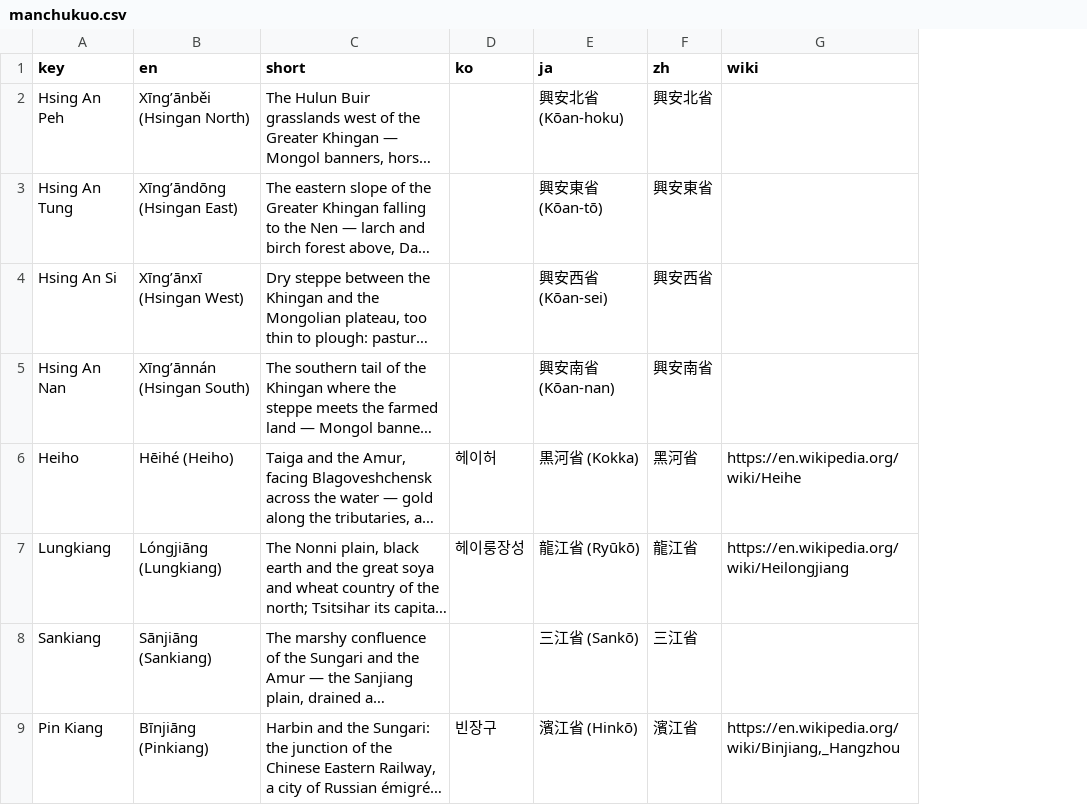
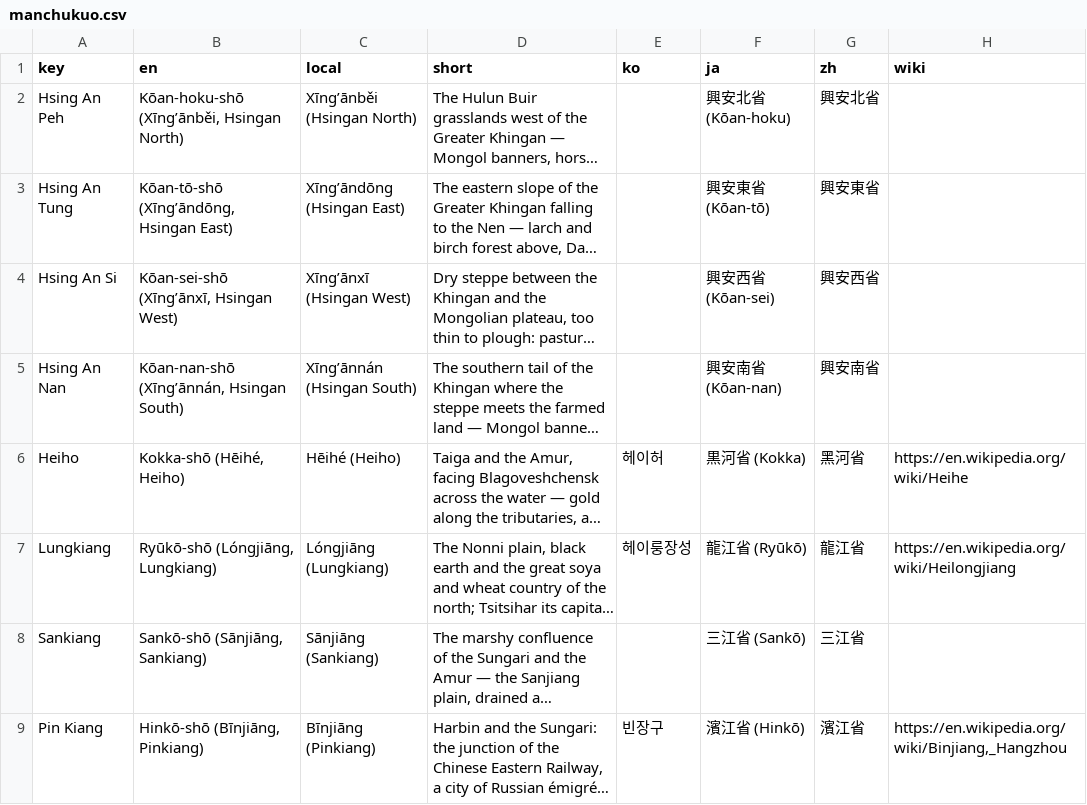
Before and after one commit to kmlawson/japanese-empire-student-map, a CSV file: texts/territories/sub-units/manchukuo.csv, drawn as a sheet; only a part is shown; long unchanged cells end in …; addresses are those after the commit; the diff names each change by its address in the sheet, - before the commit and + after, or states it on an @@ line.

```diff
--- a/texts/territories/sub-units/manchukuo.csv
+++ b/texts/territories/sub-units/manchukuo.csv
+column B (en), rows 2-9: Kōan-hoku-shō (Xīng’ānběi, Hsingan North) | Kōan-tō-shō (Xīng’āndōng, Hsingan East) | Kōan-sei-shō (Xīng’ānxī, Hsingan West) | Kōan-nan-shō (Xīng’ānnán, Hsingan South) | Kokka-shō (Hēihé, Heiho) | Ryūkō-shō (Lóngjiāng, Lungkiang) | Sankō-shō (Sānjiāng, Sankiang) | Hinkō-shō (Bīnjiāng, Pinkiang)
-C1: en
+C1: local
```
Also changed, not shown: data/cities-1930.csv, data/cities-1942.csv, 15 other files.
